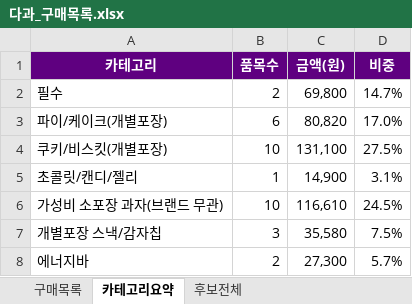
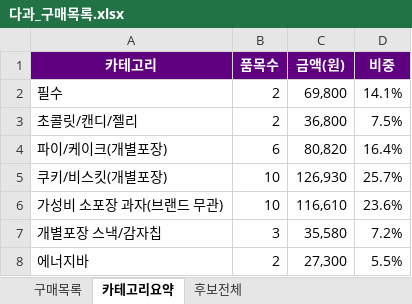
Before and after one commit to yjy9283/Kurly, an Excel workbook: 다과_구매목록.xlsx, sheet 카테고리요약, drawn as a sheet; values as stored, in another font and other column widths than the file's, no borders; removed rows and columns are numbered as before the commit, all else as after; the diff names each change by its address in the sheet, - before the commit and + after, or states it on an @@ line.

```diff
--- a/다과_구매목록.xlsx (sheet 카테고리요약)
+++ b/다과_구매목록.xlsx (sheet 카테고리요약)
-D2 (비중): 14.7%
+D2 (비중): 14.1%
+row 3: 초콜릿/캔디/젤리 | 2 | 36,800 | 7.5%
-D4 (비중): 17.0%
+D4 (비중): 16.4%
-C5 (금액(원)): 131,100
+C5 (금액(원)): 126,930
-D5 (비중): 27.5%
+D5 (비중): 25.7%
-row 5: 초콜릿/캔디/젤리 | 1 | 14,900 | 3.1%
-D6 (비중): 24.5%
+D6 (비중): 23.6%
-D7 (비중): 7.5%
+D7 (비중): 7.2%
-D8 (비중): 5.7%
+D8 (비중): 5.5%
```
Also changed, not shown: sheet 구매목록, formulas that keep their value, 2 other files.
